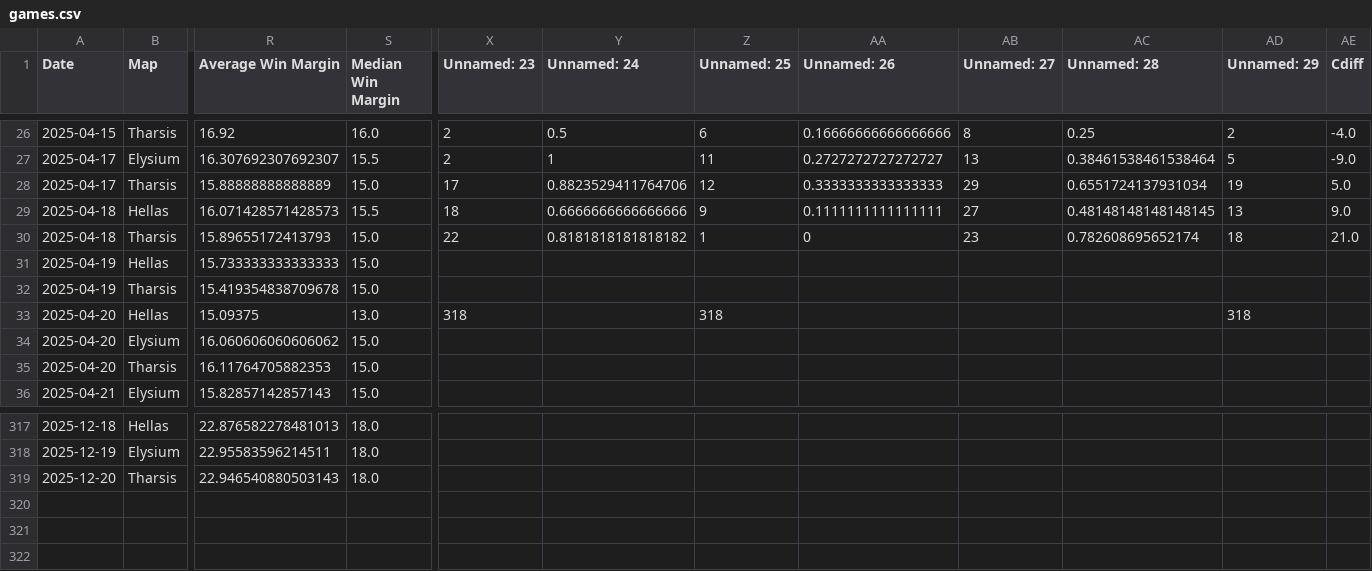
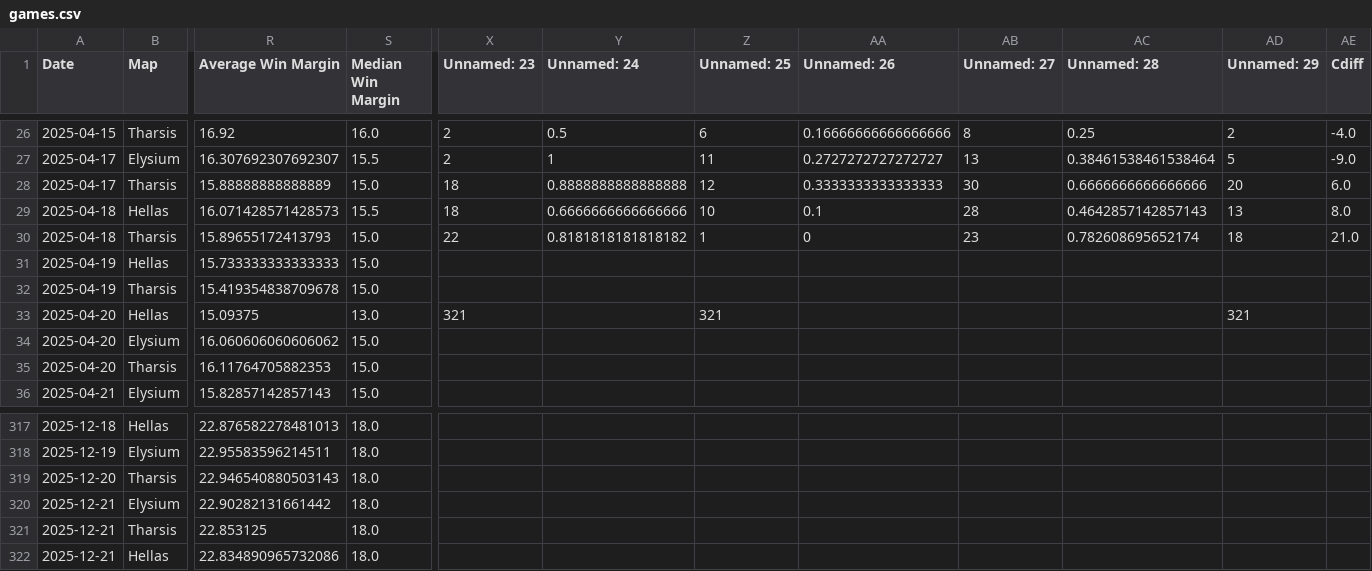
Before and after one commit to sjbergca/terraforming-tracker, a CSV file: games/games.csv, drawn as a sheet; only a part is shown, gaps mark what is left out; rows hold the shown columns only; the diff covers the shown part only; the diff names each change by its address in the sheet, - before the commit and + after, or states it on an @@ line.

Commit message:
🔄 Auto-update games.csv

```diff
--- a/games/games.csv
+++ b/games/games.csv
-X28 (Unnamed: 23): 17
+X28 (Unnamed: 23): 18
-Y28 (Unnamed: 24): 0.8823529411764706
+Y28 (Unnamed: 24): 0.8888888888888888
-AB28 (Unnamed: 27): 29
+AB28 (Unnamed: 27): 30
-AC28 (Unnamed: 28): 0.6551724137931034
+AC28 (Unnamed: 28): 0.6666666666666666
-AD28 (Unnamed: 29): 19
+AD28 (Unnamed: 29): 20
-AE28 (Cdiff): 5.0
+AE28 (Cdiff): 6.0
-Z29 (Unnamed: 25): 9
+Z29 (Unnamed: 25): 10
-AA29 (Unnamed: 26): 0.1111111111111111
+AA29 (Unnamed: 26): 0.1
-AB29 (Unnamed: 27): 27
+AB29 (Unnamed: 27): 28
-AC29 (Unnamed: 28): 0.48148148148148145
+AC29 (Unnamed: 28): 0.4642857142857143
-AE29 (Cdiff): 9.0
+AE29 (Cdiff): 8.0
-X33 (Unnamed: 23): 318
+X33 (Unnamed: 23): 321
-Z33 (Unnamed: 25): 318
+Z33 (Unnamed: 25): 321
-AD33 (Unnamed: 29): 318
+AD33 (Unnamed: 29): 321
+row 320: 2025-12-21 | Elysium | 22.90282131661442 | 18.0
+row 321: 2025-12-21 | Tharsis | 22.853125 | 18.0
+row 322: 2025-12-21 | Hellas | 22.834890965732086 | 18.0
```
Also changed, not shown: 42 edited cells elsewhere in this file.
